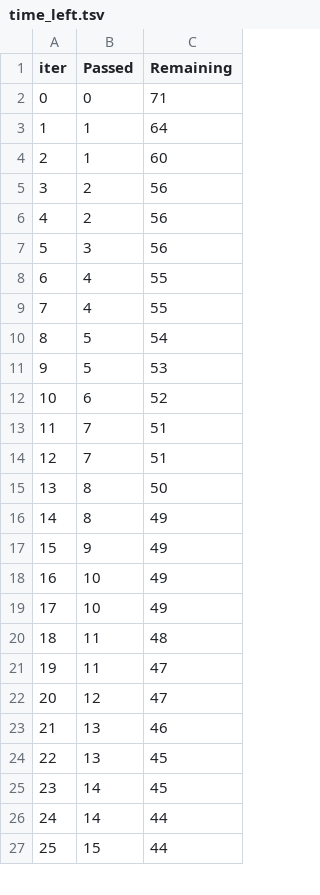
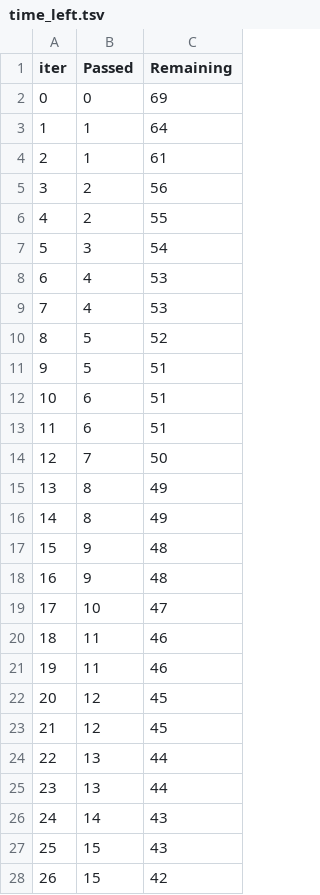
Before and after one commit to KartikeyaM2007/KPROJECT, a TSV file: catboost_info/time_left.tsv, drawn as a sheet; only a part is shown; removed rows and columns are numbered as before the commit, all else as after; the diff covers the shown part only; the diff names each change by its address in the sheet, - before the commit and + after, or states it on an @@ line.

```diff
--- a/catboost_info/time_left.tsv
+++ b/catboost_info/time_left.tsv
-C2 (Remaining): 71
+C2 (Remaining): 69
-C4 (Remaining): 60
+C4 (Remaining): 61
-C6 (Remaining): 56
+C6 (Remaining): 55
-C7 (Remaining): 56
+C7 (Remaining): 54
-C8:C9 (Remaining): 55
+C8:C9 (Remaining): 53
-C10 (Remaining): 54
+C10 (Remaining): 52
-C11 (Remaining): 53
+C11 (Remaining): 51
-C12 (Remaining): 52
+C12 (Remaining): 51
-B13 (Passed): 7
+B13 (Passed): 6
-C14 (Remaining): 51
+C14 (Remaining): 50
-row 15: 13 | 8 | 50
@@ column A (iter) renumbered between rows 15 and 101 @@
+row 16: 14 | 8 | 49
-C17 (Remaining): 49
+C17 (Remaining): 48
-row 18: 16 | 10 | 49
+row 18: 16 | 9 | 48
-C19 (Remaining): 49
+C19 (Remaining): 47
-C20 (Remaining): 48
+C20 (Remaining): 46
-C21 (Remaining): 47
+C21 (Remaining): 46
-C22 (Remaining): 47
+C22 (Remaining): 45
+row 23: 21 | 12 | 45
-C24 (Remaining): 46
+C24 (Remaining): 44
-C25 (Remaining): 45
+C25 (Remaining): 44
-C26 (Remaining): 45
+C26 (Remaining): 43
-row 26: 24 | 14 | 44
-C27 (Remaining): 44
+C27 (Remaining): 43
+row 28: 26 | 15 | 42
```
Also changed, not shown: 14 added rows, 15 removed rows and 54 edited cells elsewhere in this file, 9 other files.
